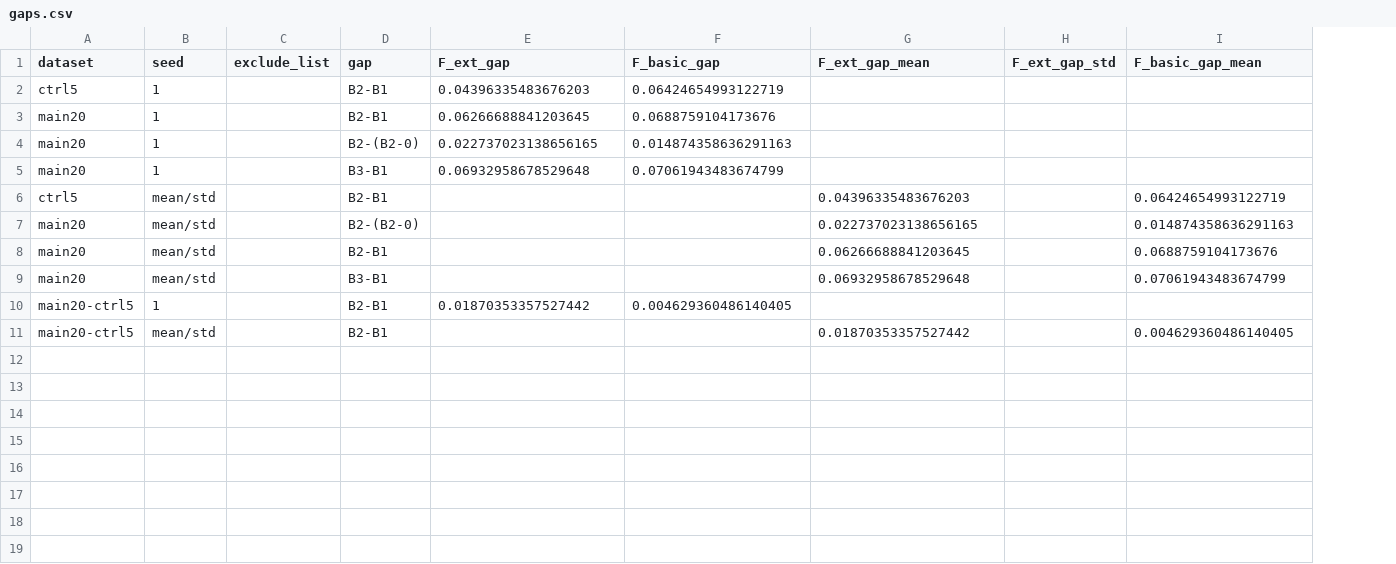
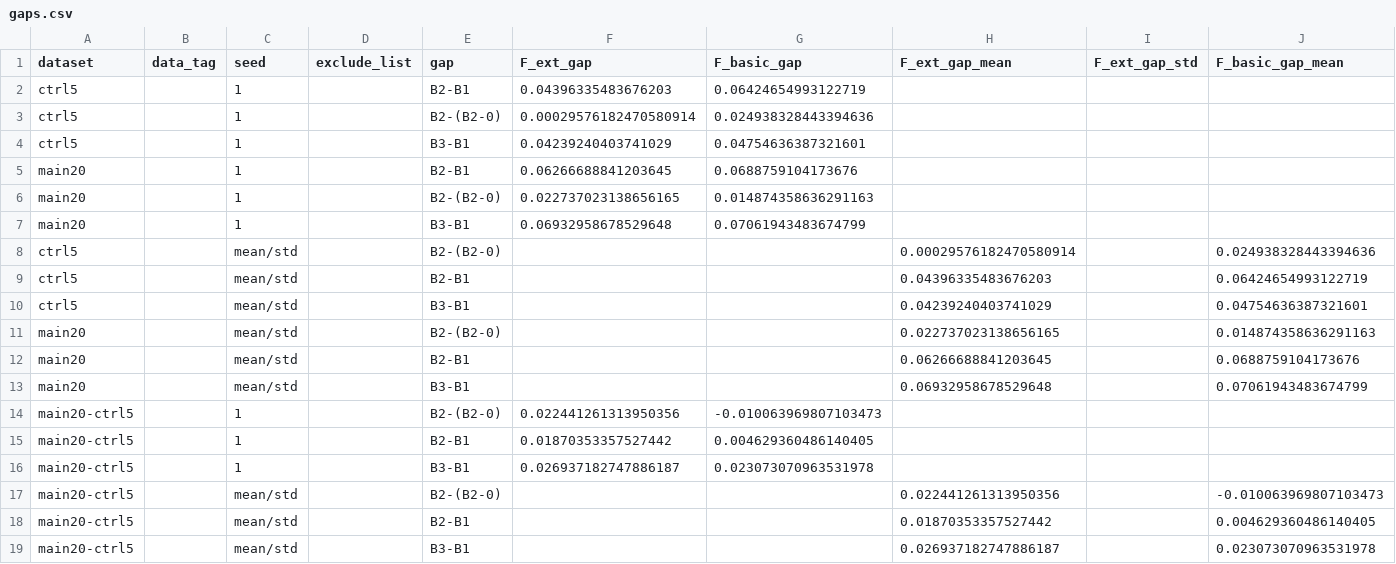
Before and after one commit to bbbmah/ASR_2026_SELD_Challenge, a CSV file: seld_runs/results/gaps.csv, drawn as a sheet; only a part is shown; addresses are those after the commit; rows hold the shown columns only; the diff names each change by its address in the sheet, - before the commit and + after, or states it on an @@ line.

```diff
--- a/seld_runs/results/gaps.csv
+++ b/seld_runs/results/gaps.csv
+column B (data_tag), empty
+row 3: ctrl5 |  | 1 |  | B2-(B2-0) | 0.00029576182470580914 | 0.024938328443394636
+row 4: ctrl5 |  | 1 |  | B3-B1 | 0.04239240403741029 | 0.04754636387321601
+row 8: ctrl5 |  | mean/std |  | B2-(B2-0) |  |  | 0.00029576182470580914 |  | 0.024938328443394636
+row 10: ctrl5 |  | mean/std |  | B3-B1 |  |  | 0.04239240403741029 |  | 0.04754636387321601
+row 14: main20-ctrl5 |  | 1 |  | B2-(B2-0) | 0.022441261313950356 | -0.010063969807103473
+row 16: main20-ctrl5 |  | 1 |  | B3-B1 | 0.026937182747886187 | 0.023073070963531978
+row 17: main20-ctrl5 |  | mean/std |  | B2-(B2-0) |  |  | 0.022441261313950356 |  | -0.010063969807103473
+row 19: main20-ctrl5 |  | mean/std |  | B3-B1 |  |  | 0.026937182747886187 |  | 0.023073070963531978
```
Also changed, not shown: seld_runs/results/summary.csv, 57 other files.
